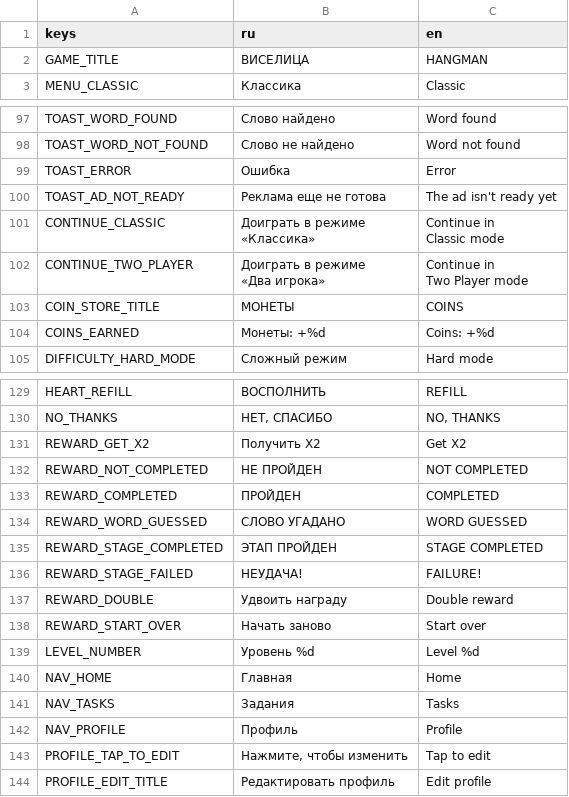
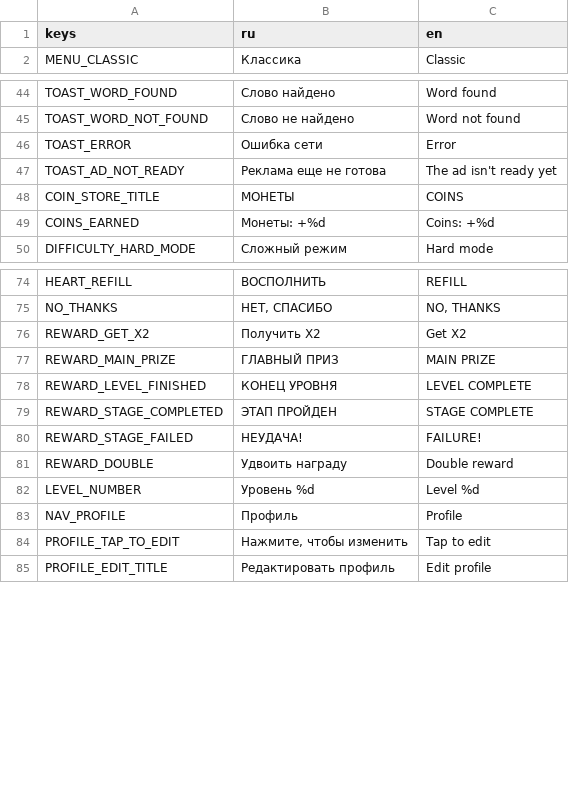
Before and after one commit to trinarr/hangman20_godot, a CSV file: localization/translations.csv, drawn as a sheet; only a part is shown, gaps mark what is left out; the diff covers the shown part only.

Commit message:
Доработка работы с уровнями

```diff
--- a/localization/translations.csv
+++ b/localization/translations.csv
@@ -1,3 +1,2 @@
 keys,ru,en
-GAME_TITLE,ВИСЕЛИЦА,HANGMAN
 MENU_CLASSIC,Классика,Classic
@@ -100,10 +45,4 @@ TOAST_WORD_FOUND,Слово найдено,Word found
 TOAST_WORD_NOT_FOUND,Слово не найдено,Word not found
-TOAST_ERROR,Ошибка,Error
+TOAST_ERROR,Ошибка сети,Error
 TOAST_AD_NOT_READY,Реклама еще не готова,The ad isn't ready yet
-CONTINUE_CLASSIC,"Доиграть в режиме
-«Классика»","Continue in
-Classic mode"
-CONTINUE_TWO_PLAYER,"Доиграть в режиме
-«Два игрока»","Continue in
-Two Player mode"
 COIN_STORE_TITLE,МОНЕТЫ,COINS
@@ -141,12 +80,8 @@ NO_THANKS,"НЕТ, СПАСИБО","NO, THANKS"
 REWARD_GET_X2,Получить Х2,Get X2
-REWARD_NOT_COMPLETED,НЕ ПРОЙДЕН,NOT COMPLETED
-REWARD_COMPLETED,ПРОЙДЕН,COMPLETED
-REWARD_WORD_GUESSED,СЛОВО УГАДАНО,WORD GUESSED
-REWARD_STAGE_COMPLETED,ЭТАП ПРОЙДЕН,STAGE COMPLETED
+REWARD_MAIN_PRIZE,ГЛАВНЫЙ ПРИЗ,MAIN PRIZE
+REWARD_LEVEL_FINISHED,КОНЕЦ УРОВНЯ,LEVEL COMPLETE
+REWARD_STAGE_COMPLETED,ЭТАП ПРОЙДЕН,STAGE COMPLETE
 REWARD_STAGE_FAILED,НЕУДАЧА!,FAILURE!
 REWARD_DOUBLE,Удвоить награду,Double reward
-REWARD_START_OVER,Начать заново,Start over
 LEVEL_NUMBER,Уровень %d,Level %d
-NAV_HOME,Главная,Home
-NAV_TASKS,Задания,Tasks
 NAV_PROFILE,Профиль,Profile
```
Also changed, not shown: 52 removed rows elsewhere in this file, 10 other files.
